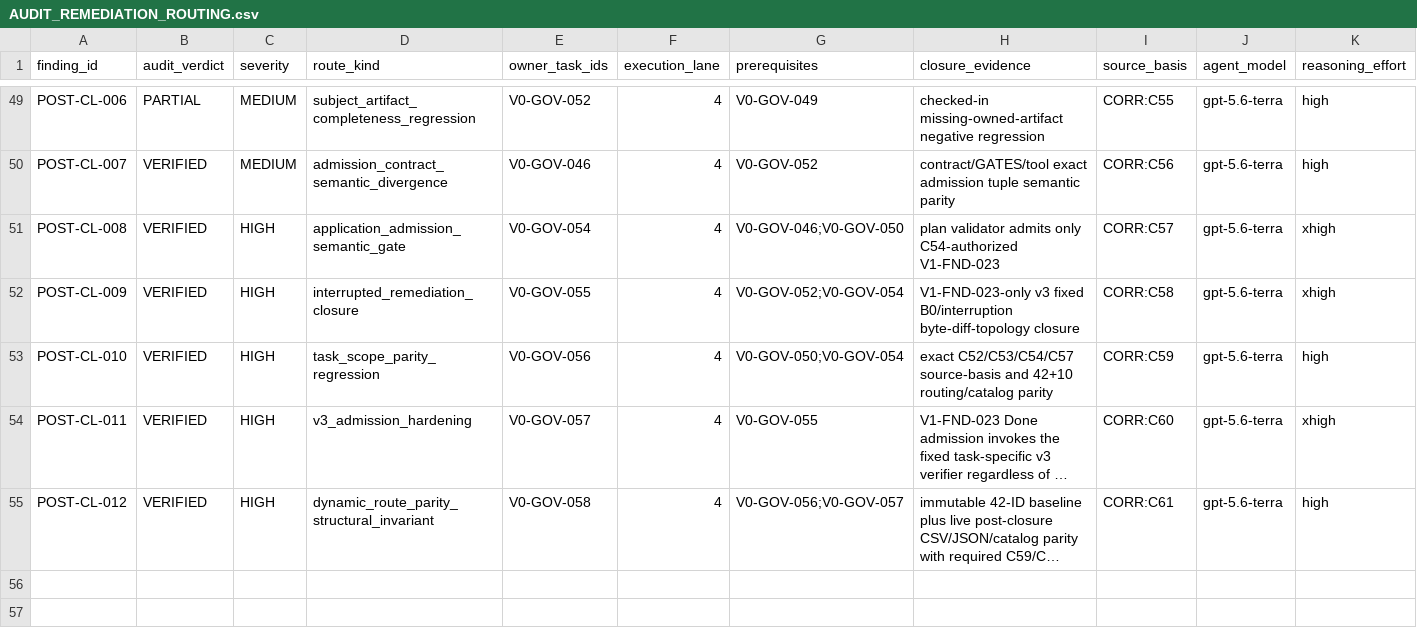
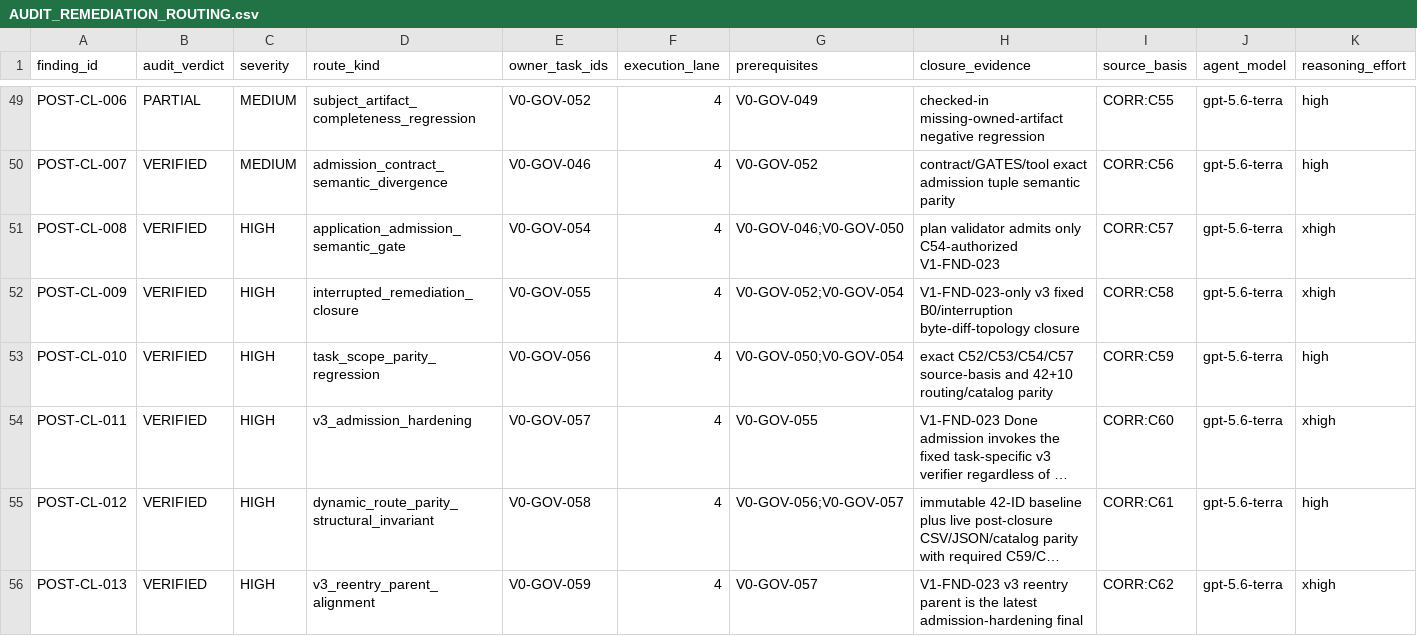
Before and after one commit to semh59/ALKAROS, a CSV file: plan/AUDIT_REMEDIATION_ROUTING.csv, drawn as a sheet; only a part is shown, gaps mark what is left out; long unchanged cells end in …; rows hold the shown columns only; the diff names each change by its address in the sheet, - before the commit and + after, or states it on an @@ line.

Commit message:
docs(plan): add V059 v3 parent alignment
Plan-Change: CORR:C62

```diff
--- a/plan/AUDIT_REMEDIATION_ROUTING.csv
+++ b/plan/AUDIT_REMEDIATION_ROUTING.csv
+row 56: POST-CL-013 | VERIFIED | HIGH | v3_reentry_parent_alignment | V0-GOV-059 | 4 | V0-GOV-057 | V1-FND-023 v3 reentry parent is the latest admission-hardening final | CORR:C62 | gpt-5.6-terra | xhigh
```
Also changed, not shown: 7 other files.
